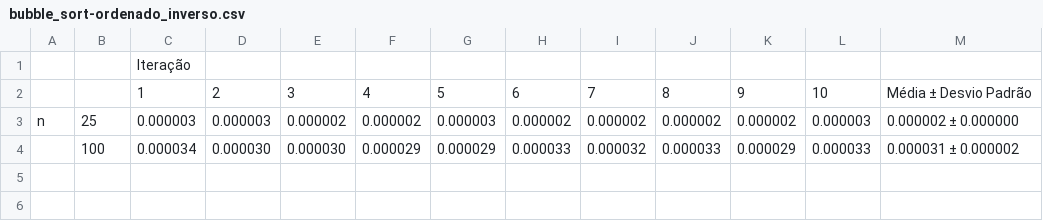
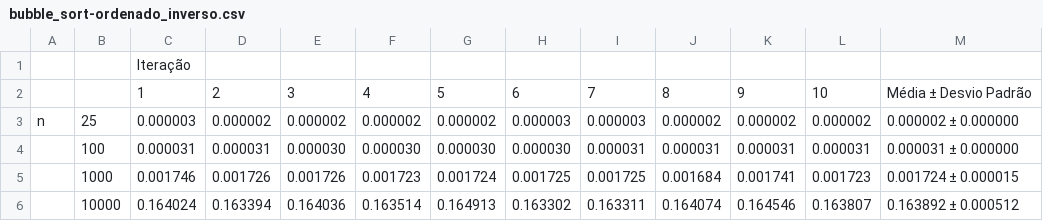
Before and after one commit to brunamagrinidacruz/criador_de_relatorios_sobre_algoritmos, a CSV file: resultados/testes/bubble_sort-ordenado_inverso.csv, drawn as a sheet.

```diff
--- a/resultados/testes/bubble_sort-ordenado_inverso.csv
+++ b/resultados/testes/bubble_sort-ordenado_inverso.csv
@@ -2,3 +2,5 @@
 ,,1,2,3,4,5,6,7,8,9,10,Média ± Desvio Padrão
-n,25,0.000003,0.000003,0.000002,0.000002,0.000003,0.000002,0.000002,0.000002,0.000002,0.000003,0.000002 ± 0.000000
-,100,0.000034,0.000030,0.000030,0.000029,0.000029,0.000033,0.000032,0.000033,0.000029,0.000033,0.000031 ± 0.000002
+n,25,0.000003,0.000002,0.000002,0.000002,0.000002,0.000003,0.000003,0.000002,0.000002,0.000002,0.000002 ± 0.000000
+,100,0.000031,0.000031,0.000030,0.000030,0.000030,0.000030,0.000031,0.000031,0.000031,0.000031,0.000031 ± 0.000000
+,1000,0.001746,0.001726,0.001726,0.001723,0.001724,0.001725,0.001725,0.001684,0.001741,0.001723,0.001724 ± 0.000015
+,10000,0.164024,0.163394,0.164036,0.163514,0.164913,0.163302,0.163311,0.164074,0.164546,0.163807,0.163892 ± 0.000512
```
Also changed, not shown: resultados/testes/bubble_sort-ordenado.csv, resultados/testes/insertion_sort-ordenado.csv, 36 other files.
